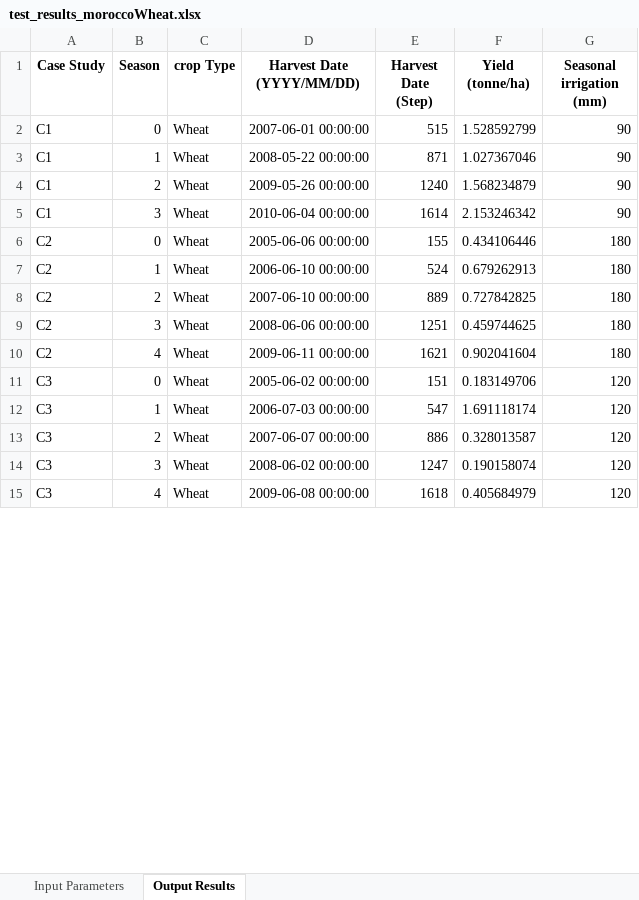
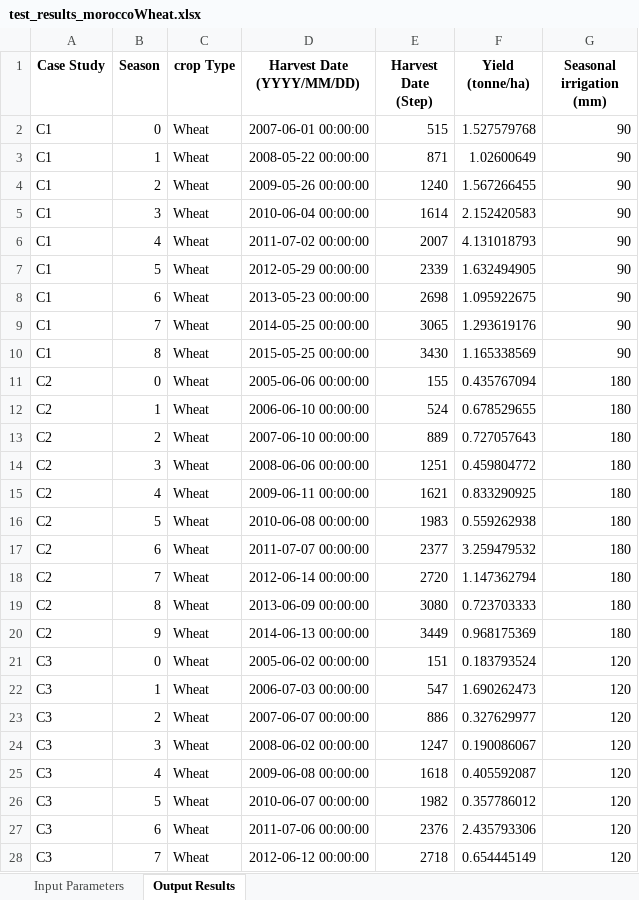
Before and after one commit to stephansmit/heliostrome, an Excel workbook: heliostrome/jip_project/results/test_results_moroccoWheat.xlsx, sheet Output Results, drawn as a sheet; only a part is shown; values as stored, in another font and other column widths than the file's, no borders; addresses are those after the commit; the diff covers the shown part only; the diff names each change by its address in the sheet, - before the commit and + after, or states it on an @@ line.

Commit message:
morocco wheat updates 10 years sim

```diff
--- a/heliostrome/jip_project/results/test_results_moroccoWheat.xlsx (sheet Output Results)
+++ b/heliostrome/jip_project/results/test_results_moroccoWheat.xlsx (sheet Output Results)
-F2 (Yield (tonne/ha)): 1.528592799
+F2 (Yield (tonne/ha)): 1.527579768
-F3 (Yield (tonne/ha)): 1.027367046
+F3 (Yield (tonne/ha)): 1.02600649
-F4 (Yield (tonne/ha)): 1.568234879
+F4 (Yield (tonne/ha)): 1.567266455
-F5 (Yield (tonne/ha)): 2.153246342
+F5 (Yield (tonne/ha)): 2.152420583
+row 6: C1 | 4 | Wheat | 2011-07-02 00:00:00 | 2007 | 4.131018793 | 90
+row 7: C1 | 5 | Wheat | 2012-05-29 00:00:00 | 2339 | 1.632494905 | 90
+row 8: C1 | 6 | Wheat | 2013-05-23 00:00:00 | 2698 | 1.095922675 | 90
+row 9: C1 | 7 | Wheat | 2014-05-25 00:00:00 | 3065 | 1.293619176 | 90
+row 10: C1 | 8 | Wheat | 2015-05-25 00:00:00 | 3430 | 1.165338569 | 90
-F11 (Yield (tonne/ha)): 0.434106446
+F11 (Yield (tonne/ha)): 0.435767094
-F12 (Yield (tonne/ha)): 0.679262913
+F12 (Yield (tonne/ha)): 0.678529655
-F13 (Yield (tonne/ha)): 0.727842825
+F13 (Yield (tonne/ha)): 0.727057643
-F14 (Yield (tonne/ha)): 0.459744625
+F14 (Yield (tonne/ha)): 0.459804772
-F15 (Yield (tonne/ha)): 0.902041604
+F15 (Yield (tonne/ha)): 0.833290925
+row 16: C2 | 5 | Wheat | 2010-06-08 00:00:00 | 1983 | 0.559262938 | 180
+row 17: C2 | 6 | Wheat | 2011-07-07 00:00:00 | 2377 | 3.259479532 | 180
+row 18: C2 | 7 | Wheat | 2012-06-14 00:00:00 | 2720 | 1.147362794 | 180
+row 19: C2 | 8 | Wheat | 2013-06-09 00:00:00 | 3080 | 0.723703333 | 180
+row 20: C2 | 9 | Wheat | 2014-06-13 00:00:00 | 3449 | 0.968175369 | 180
-F21 (Yield (tonne/ha)): 0.183149706
+F21 (Yield (tonne/ha)): 0.183793524
-F22 (Yield (tonne/ha)): 1.691118174
+F22 (Yield (tonne/ha)): 1.690262473
-F23 (Yield (tonne/ha)): 0.328013587
+F23 (Yield (tonne/ha)): 0.327629977
-F24 (Yield (tonne/ha)): 0.190158074
+F24 (Yield (tonne/ha)): 0.190086067
-F25 (Yield (tonne/ha)): 0.405684979
+F25 (Yield (tonne/ha)): 0.405592087
+row 26: C3 | 5 | Wheat | 2010-06-07 00:00:00 | 1982 | 0.357786012 | 120
+row 27: C3 | 6 | Wheat | 2011-07-06 00:00:00 | 2376 | 2.435793306 | 120
+row 28: C3 | 7 | Wheat | 2012-06-12 00:00:00 | 2718 | 0.654445149 | 120
```
Also changed, not shown: 32 added rows and 24 edited cells elsewhere in this sheet, sheet Input Parameters, heliostrome/jip_project/results/Factors to run simulation.xlsx, 2 other files.
